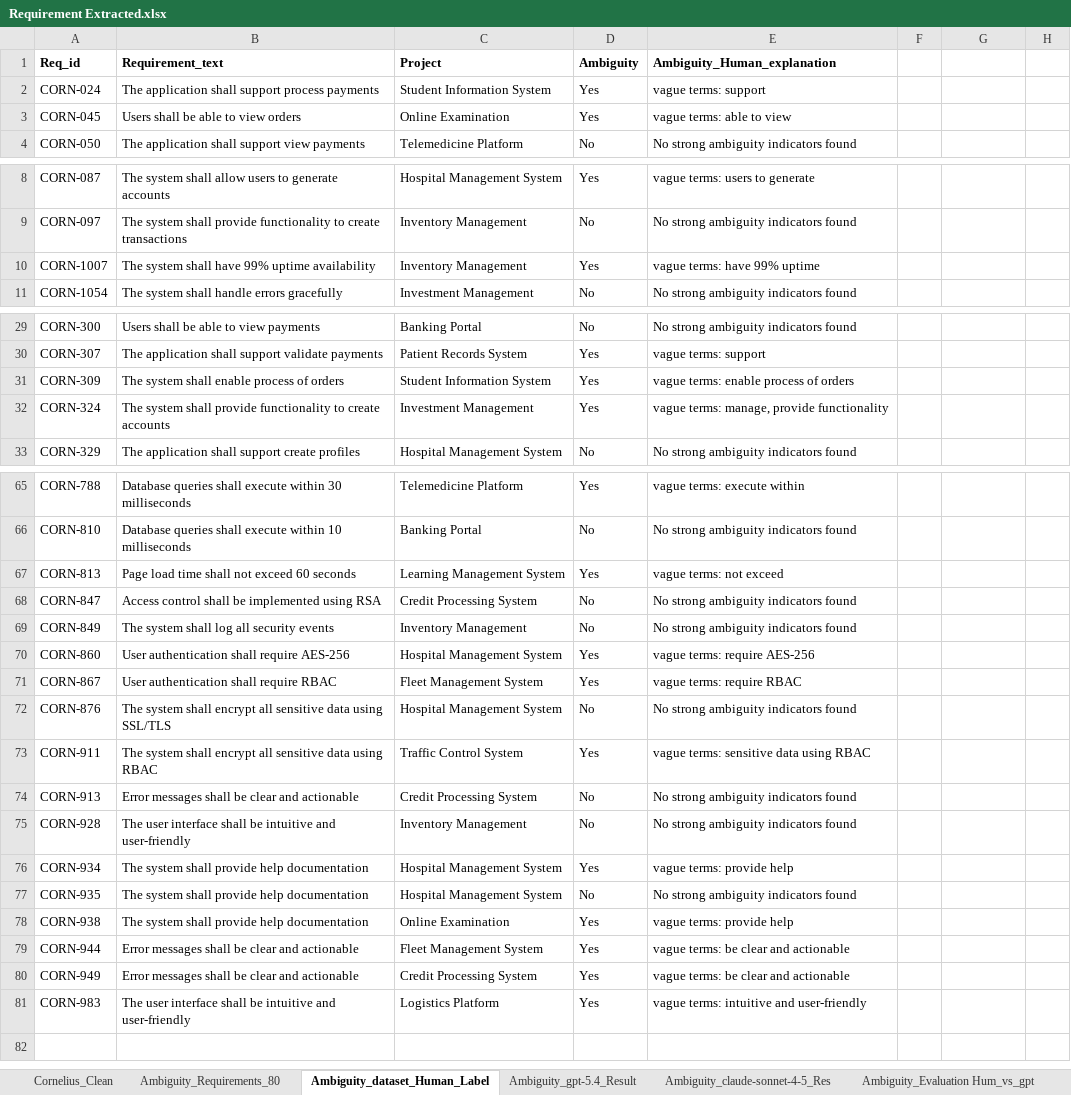
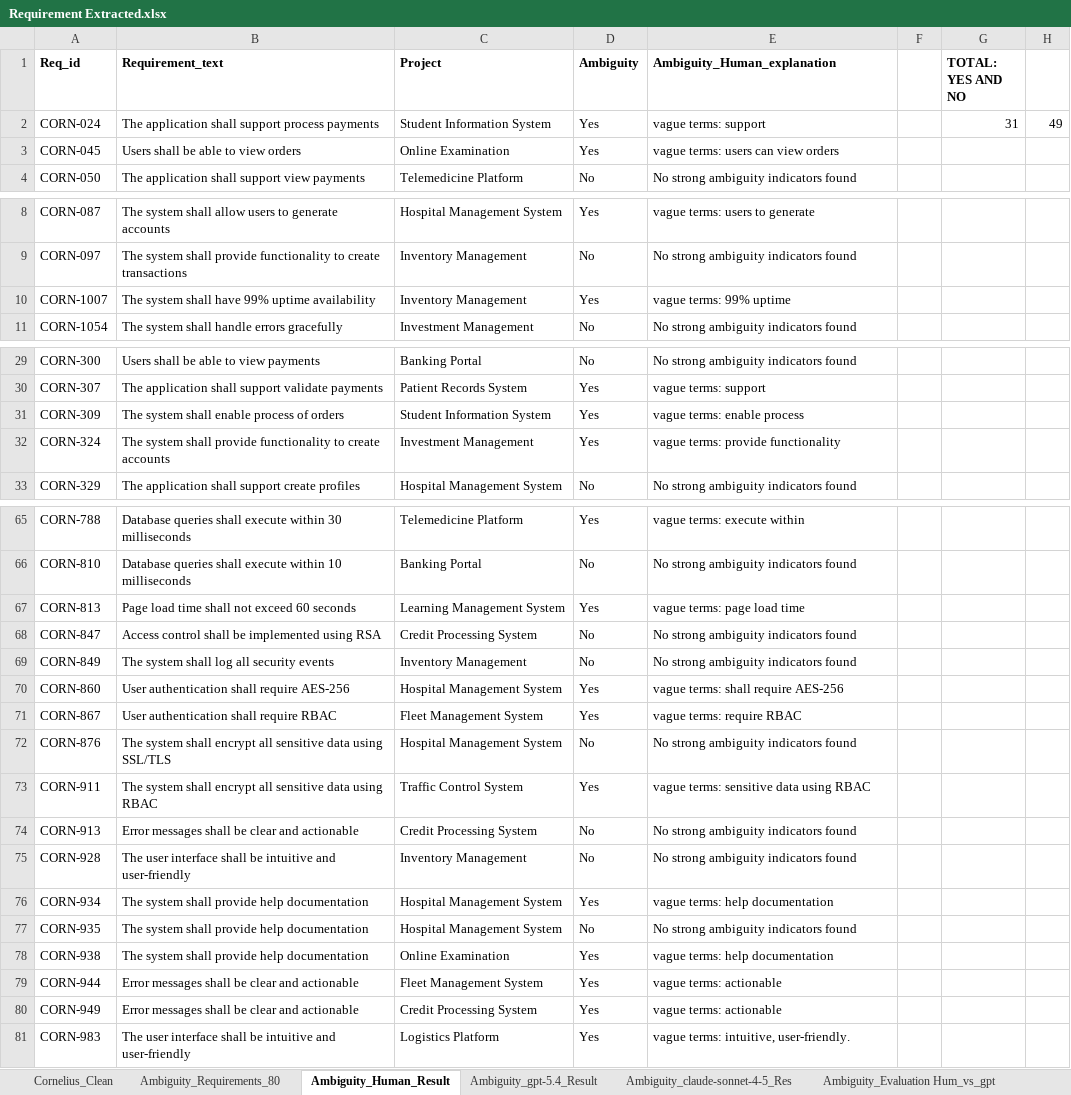
Before and after one commit to MANDY472/Thesis-Dataset, an Excel workbook: Requirement Extracted.xlsx, sheet Ambiguity_Human_Result, drawn as a sheet; only a part is shown, gaps mark what is left out; values as stored, in another font and other column widths than the file's, no borders; the diff covers the shown part only; the diff names each change by its address in the sheet, - before the commit and + after, or states it on an @@ line.

```diff
--- a/Requirement Extracted.xlsx (sheet Ambiguity_Human_Result)
+++ b/Requirement Extracted.xlsx (sheet Ambiguity_Human_Result)
-sheet tab: Ambiguity_dataset_Human_Label
+sheet tab: Ambiguity_Human_Result
-G1: (empty)
+G1: TOTAL: YES AND NO
-G2 (TOTAL: YES AND NO): (empty)
+G2 (TOTAL: YES AND NO): 31
-H2: (empty)
+H2: 49
-E3 (Ambiguity_Human_explanation): vague terms: able to view
+E3 (Ambiguity_Human_explanation): vague terms: users can view orders
-E10 (Ambiguity_Human_explanation): vague terms: have 99% uptime
+E10 (Ambiguity_Human_explanation): vague terms: 99% uptime
-E31 (Ambiguity_Human_explanation): vague terms: enable process of orders
+E31 (Ambiguity_Human_explanation): vague terms: enable process
-E32 (Ambiguity_Human_explanation): vague terms: manage, provide functionality
+E32 (Ambiguity_Human_explanation): vague terms: provide functionality
-E67 (Ambiguity_Human_explanation): vague terms: not exceed
+E67 (Ambiguity_Human_explanation): vague terms: page load time
-E70 (Ambiguity_Human_explanation): vague terms: require AES-256
+E70 (Ambiguity_Human_explanation): vague terms: shall require AES-256
-E76 (Ambiguity_Human_explanation): vague terms: provide help
+E76 (Ambiguity_Human_explanation): vague terms: help documentation
-E78 (Ambiguity_Human_explanation): vague terms: provide help
+E78 (Ambiguity_Human_explanation): vague terms: help documentation
-E79:E80 (Ambiguity_Human_explanation): vague terms: be clear and actionable
+E79:E80 (Ambiguity_Human_explanation): vague terms: actionable
-E81 (Ambiguity_Human_explanation): vague terms: intuitive and user-friendly
+E81 (Ambiguity_Human_explanation): vague terms: intuitive, user-friendly.
```
Also changed, not shown: 3 edited cells elsewhere in this sheet, sheet Inconsistency-Hum_vs GPT 5.4, sheet INCONSISTENCY_gpt-5.4_Result, sheet INCONSISTENCY_claude-sonnet-4-5, sheet INCONSISTENCY_Human_Result, other sheet tabs, formulas that keep their value.
